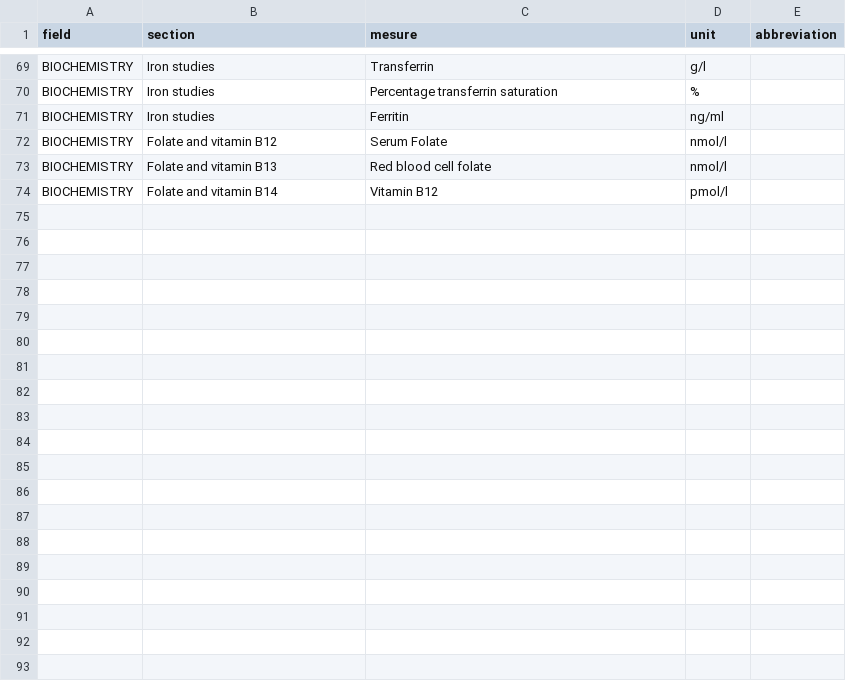
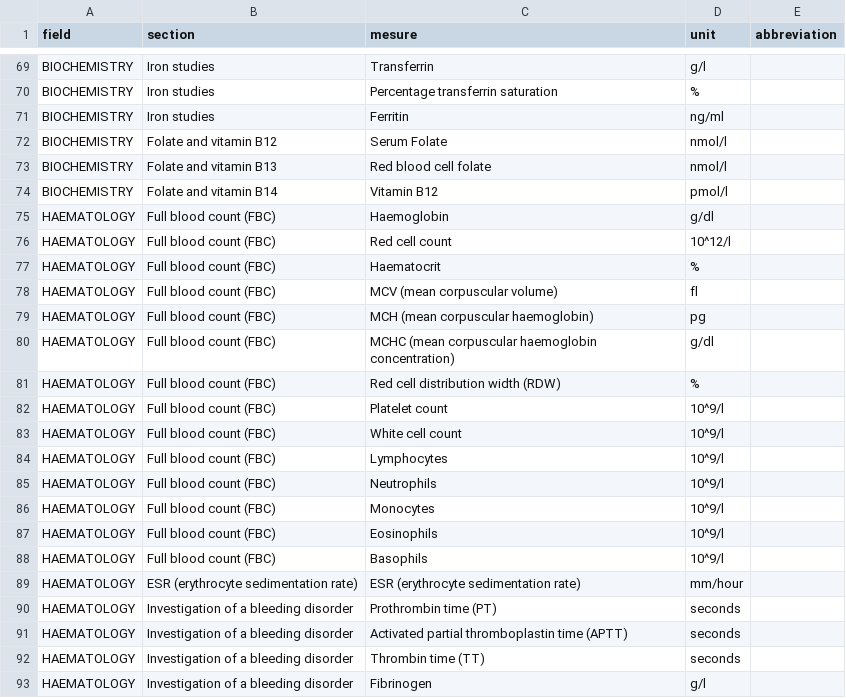
Before and after one commit to benghita/Lab-Insight, a CSV file: data.csv, drawn as a sheet; only a part is shown, gaps mark what is left out; the diff covers the shown part only; the diff names each change by its address in the sheet, - before the commit and + after, or states it on an @@ line.

```diff
--- a/data.csv
+++ b/data.csv
+row 75: HAEMATOLOGY | Full blood count (FBC) | Haemoglobin | g/dl
+row 76: HAEMATOLOGY | Full blood count (FBC) | Red cell count | 10^12/l
+row 77: HAEMATOLOGY | Full blood count (FBC) | Haematocrit | %
+row 78: HAEMATOLOGY | Full blood count (FBC) | MCV (mean corpuscular volume) | fl
+row 79: HAEMATOLOGY | Full blood count (FBC) | MCH (mean corpuscular haemoglobin) | pg
+row 80: HAEMATOLOGY | Full blood count (FBC) | MCHC (mean corpuscular haemoglobin concentration) | g/dl
+row 81: HAEMATOLOGY | Full blood count (FBC) | Red cell distribution width (RDW) | %
+row 82: HAEMATOLOGY | Full blood count (FBC) | Platelet count | 10^9/l
+row 83: HAEMATOLOGY | Full blood count (FBC) | White cell count | 10^9/l
+row 84: HAEMATOLOGY | Full blood count (FBC) | Lymphocytes | 10^9/l
+row 85: HAEMATOLOGY | Full blood count (FBC) | Neutrophils | 10^9/l
+row 86: HAEMATOLOGY | Full blood count (FBC) | Monocytes | 10^9/l
+row 87: HAEMATOLOGY | Full blood count (FBC) | Eosinophils | 10^9/l
+row 88: HAEMATOLOGY | Full blood count (FBC) | Basophils | 10^9/l
+row 89: HAEMATOLOGY | ESR (erythrocyte sedimentation rate) | ESR (erythrocyte sedimentation rate) | mm/hour
+row 90: HAEMATOLOGY | Investigation of a bleeding disorder | Prothrombin time (PT) | seconds
+row 91: HAEMATOLOGY | Investigation of a bleeding disorder | Activated partial thromboplastin time (APTT) | seconds
+row 92: HAEMATOLOGY | Investigation of a bleeding disorder | Thrombin time (TT) | seconds
+row 93: HAEMATOLOGY | Investigation of a bleeding disorder | Fibrinogen | g/l
```
Also changed, not shown: 20 added rows elsewhere in this file, 15 other files.
